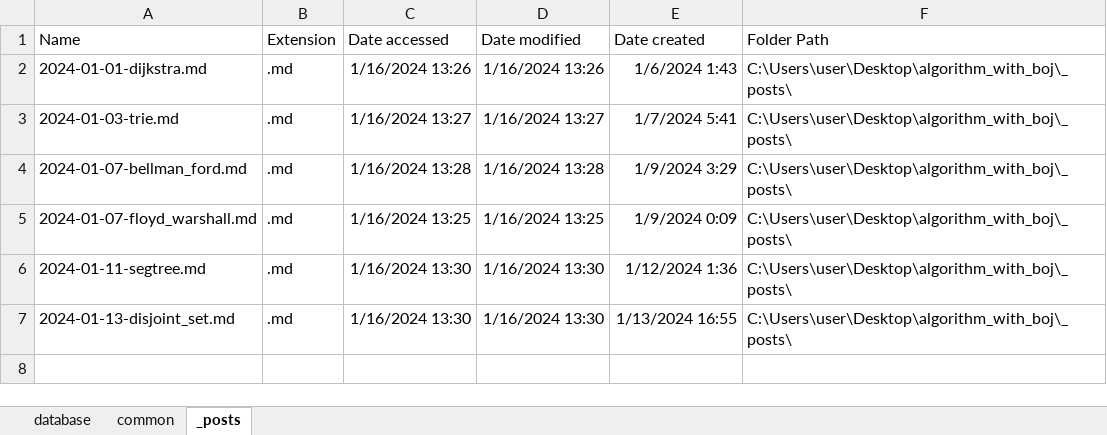
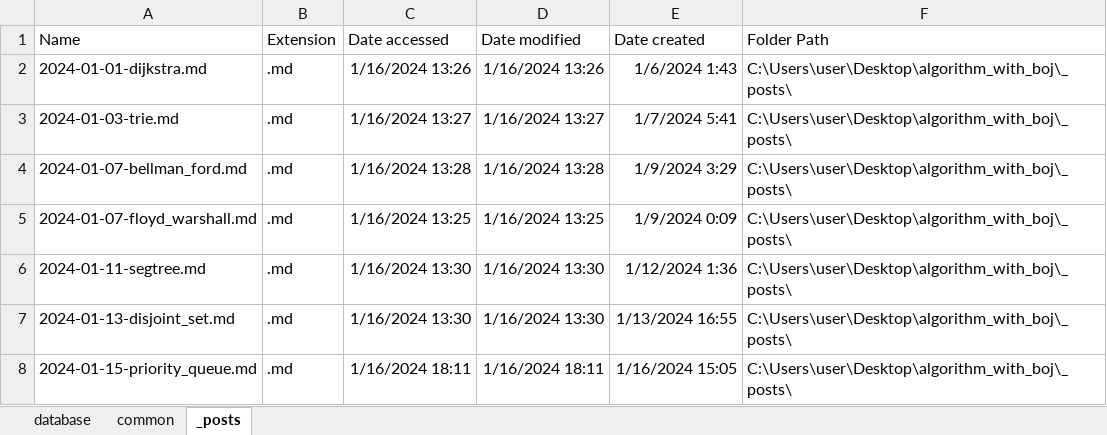
Before and after one commit to CHOYUNSIG/algorithm_with_boj, an Excel workbook: tag.xlsx, sheet _posts, drawn as a sheet; values as stored, in another font and other column widths than the file's, no borders; table styles not drawn; the diff names each change by its address in the sheet, - before the commit and + after, or states it on an @@ line.

```diff
--- a/tag.xlsx (sheet _posts)
+++ b/tag.xlsx (sheet _posts)
+row 8: 2024-01-15-priority_queue.md | .md | 1/16/2024 18:11 | 1/16/2024 18:11 | 1/16/2024 15:05 | C:\Users\user\Desktop\algorithm_with_boj\_posts\
```
Also changed, not shown: sheet common, sheet database, 1 other file.
